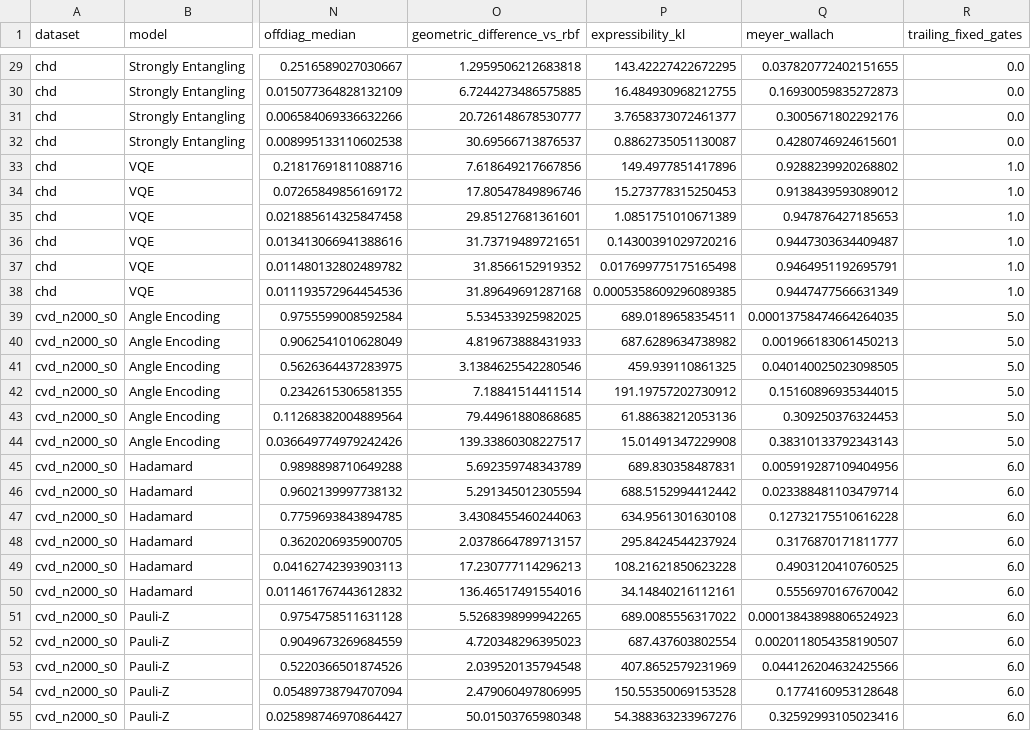
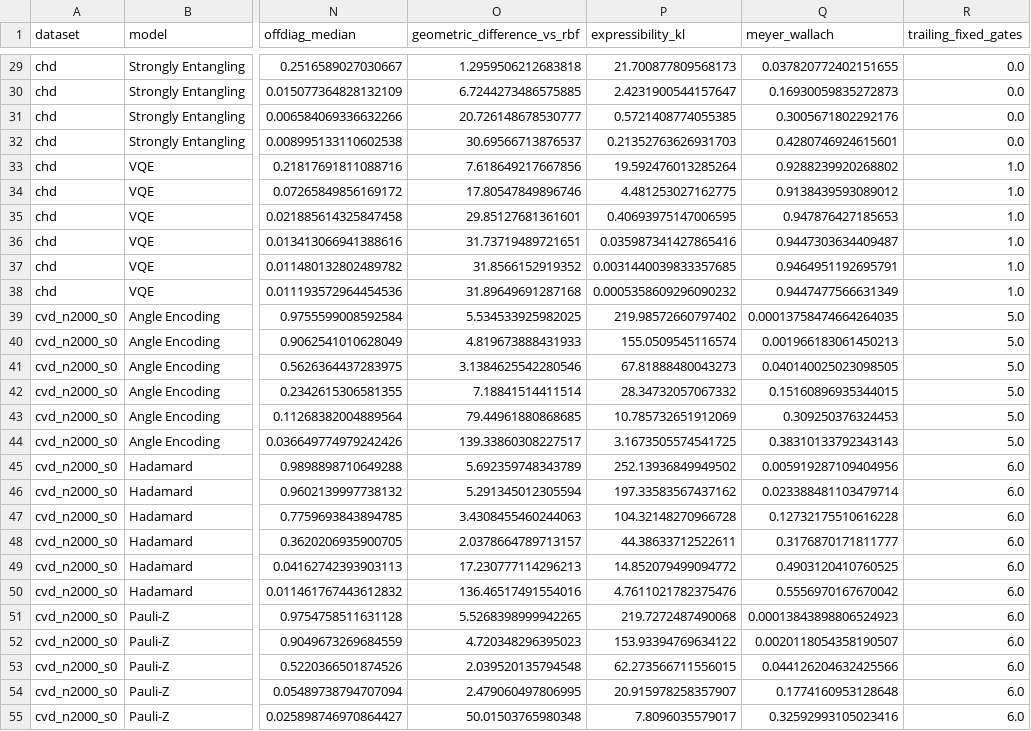
Before and after one commit to pradeepdegalaroyal/QFM-HeartBench, a CSV file: results/tables/diagnostics.csv, drawn as a sheet; only a part is shown, gaps mark what is left out; the diff covers the shown part only; the diff names each change by its address in the sheet, - before the commit and + after, or states it on an @@ line.

Commit message:
Fix expressibility underflow, restore the GPC training-size rule of the runs, deterministic bandwidth ties
- Expressibility: compute the Haar bin mass in log space; 1-(1-F)^63 rounded to 1 above F ~ 0.45
- Classical GPC: 5,000-record subsample above 8,000 training records, explicit 2,000 cap for one
  sample-size task, as in the finished runs
- Diagnostics table and S7: ties between equally frequent bandwidths go to the larger value
- Tests: Haar expressibility, GPC cap, circuits at 12 and 13 qubits (160 tests)
- Tables and figures: typographic minus, p-value rule, larger fonts, distinct map colors

```diff
--- a/results/tables/diagnostics.csv
+++ b/results/tables/diagnostics.csv
-P29 (expressibility_kl): 143.42227422672295
+P29 (expressibility_kl): 21.700877809568173
-P30 (expressibility_kl): 16.484930968212755
+P30 (expressibility_kl): 2.4231900544157647
-P31 (expressibility_kl): 3.7658373072461377
+P31 (expressibility_kl): 0.5721408774055385
-P32 (expressibility_kl): 0.8862735051130087
+P32 (expressibility_kl): 0.21352763626931703
-P33 (expressibility_kl): 149.4977851417896
+P33 (expressibility_kl): 19.592476013285264
-P34 (expressibility_kl): 15.273778315250453
+P34 (expressibility_kl): 4.481253027162775
-P35 (expressibility_kl): 1.0851751010671389
+P35 (expressibility_kl): 0.40693975147006595
-P36 (expressibility_kl): 0.14300391029720216
+P36 (expressibility_kl): 0.035987341427865416
-P37 (expressibility_kl): 0.017699775175165498
+P37 (expressibility_kl): 0.0031440039833357685
-P38 (expressibility_kl): 0.0005358609296089385
+P38 (expressibility_kl): 0.0005358609296090232
-P39 (expressibility_kl): 689.0189658354511
+P39 (expressibility_kl): 219.98572660797402
-P40 (expressibility_kl): 687.6289634738982
+P40 (expressibility_kl): 155.0509545116574
-P41 (expressibility_kl): 459.939110861325
+P41 (expressibility_kl): 67.81888480043273
-P42 (expressibility_kl): 191.19757202730912
+P42 (expressibility_kl): 28.34732057067332
-P43 (expressibility_kl): 61.88638212053136
+P43 (expressibility_kl): 10.785732651912069
-P44 (expressibility_kl): 15.01491347229908
+P44 (expressibility_kl): 3.1673505574541725
-P45 (expressibility_kl): 689.830358487831
+P45 (expressibility_kl): 252.13936849949502
-P46 (expressibility_kl): 688.5152994412442
+P46 (expressibility_kl): 197.33583567437162
-P47 (expressibility_kl): 634.9561301630108
+P47 (expressibility_kl): 104.32148270966728
-P48 (expressibility_kl): 295.8424544237924
+P48 (expressibility_kl): 44.38633712522611
-P49 (expressibility_kl): 108.21621850623228
+P49 (expressibility_kl): 14.852079499094772
-P50 (expressibility_kl): 34.14840216112161
+P50 (expressibility_kl): 4.7611021782375476
-P51 (expressibility_kl): 689.0085556317022
+P51 (expressibility_kl): 219.7272487490068
-P52 (expressibility_kl): 687.437603802554
+P52 (expressibility_kl): 153.93394769634122
-P53 (expressibility_kl): 407.8652579231969
+P53 (expressibility_kl): 62.273566711556015
-P54 (expressibility_kl): 150.55350069153528
+P54 (expressibility_kl): 20.915978258357907
-P55 (expressibility_kl): 54.388363233967276
+P55 (expressibility_kl): 7.8096035579017
```
Also changed, not shown: 81 edited cells elsewhere in this file, results/tables/diagnostics_vs_performance.csv, 13 other files.
